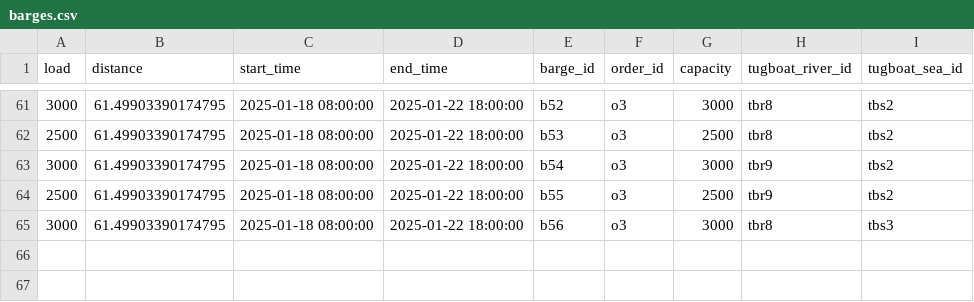
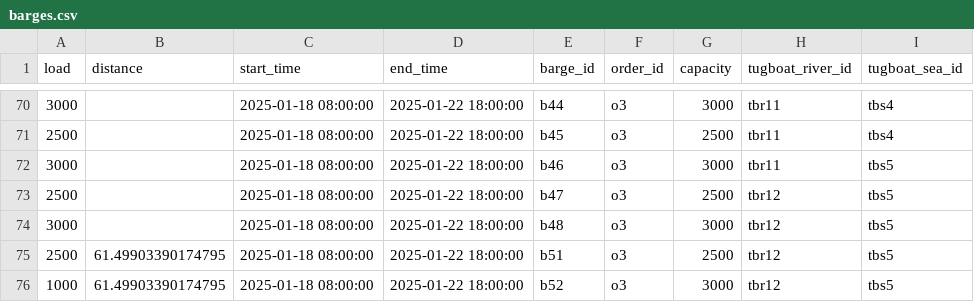
Before and after one commit to babankbro/Tugboat, a CSV file: barges.csv, drawn as a sheet; only a part is shown, gaps mark what is left out; the diff covers the shown part only.

```diff
--- a/barges.csv
+++ b/barges.csv
@@ -61,5 +70,7 @@ load,distance,start_time,end_time,barge_id,order_id,capacity,tugboat_river_id,tu
-3000,61.49903390174795,2025-01-18 08:00:00,2025-01-22 18:00:00,b52,o3,3000,tbr8,tbs2
-2500,61.49903390174795,2025-01-18 08:00:00,2025-01-22 18:00:00,b53,o3,2500,tbr8,tbs2
-3000,61.49903390174795,2025-01-18 08:00:00,2025-01-22 18:00:00,b54,o3,3000,tbr9,tbs2
-2500,61.49903390174795,2025-01-18 08:00:00,2025-01-22 18:00:00,b55,o3,2500,tbr9,tbs2
-3000,61.49903390174795,2025-01-18 08:00:00,2025-01-22 18:00:00,b56,o3,3000,tbr8,tbs3
+3000,,2025-01-18 08:00:00,2025-01-22 18:00:00,b44,o3,3000,tbr11,tbs4
+2500,,2025-01-18 08:00:00,2025-01-22 18:00:00,b45,o3,2500,tbr11,tbs4
+3000,,2025-01-18 08:00:00,2025-01-22 18:00:00,b46,o3,3000,tbr11,tbs5
+2500,,2025-01-18 08:00:00,2025-01-22 18:00:00,b47,o3,2500,tbr12,tbs5
+3000,,2025-01-18 08:00:00,2025-01-22 18:00:00,b48,o3,3000,tbr12,tbs5
+2500,61.49903390174795,2025-01-18 08:00:00,2025-01-22 18:00:00,b51,o3,2500,tbr12,tbs5
+1000,61.49903390174795,2025-01-18 08:00:00,2025-01-22 18:00:00,b52,o3,3000,tbr12,tbs5
```
Also changed, not shown: 9 added rows and 32 edited cells elsewhere in this file, tugboat_schedule_v2.csv, 2 other files.
